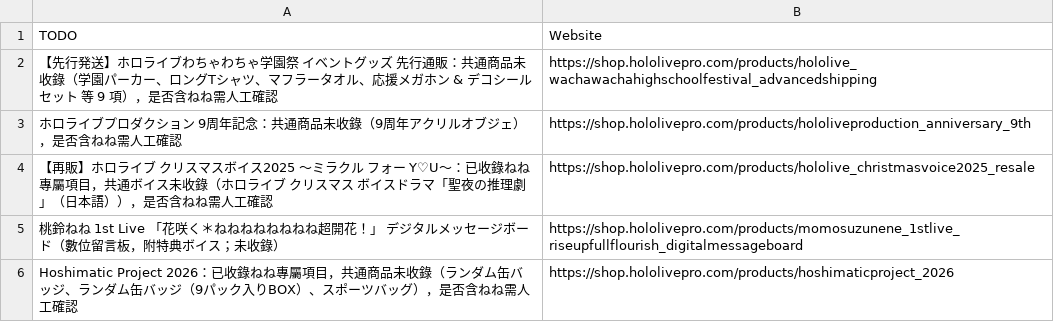
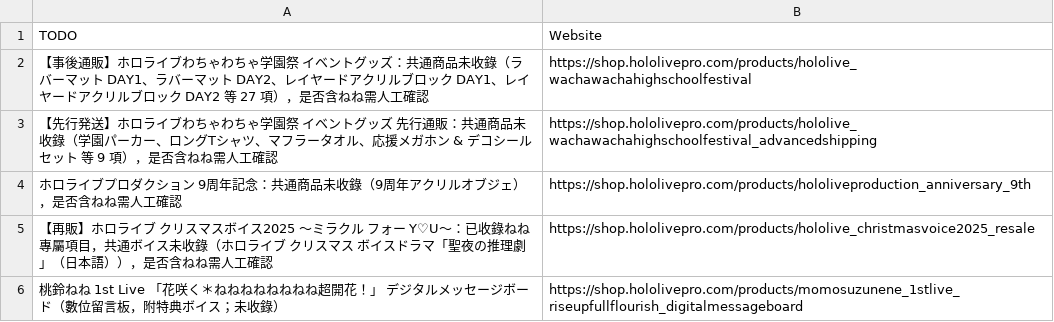
Before and after one commit to stu43005/nekko-ledger, a CSV file: data/todo.csv, drawn as a sheet; only a part is shown; the shorter side is filled out with more unchanged rows.

```diff
--- a/data/todo.csv
+++ b/data/todo.csv
@@ -1,2 +1,3 @@
 TODO,Website
+【事後通販】ホロライブわちゃわちゃ学園祭 イベントグッズ：共通商品未收錄（ラバーマット DAY1、ラバーマット DAY2、レイヤードアクリルブロック DAY1、レイヤードアクリルブロック DAY2 等 27 項），是否含ねね需人工確認,https://shop.hololivepro.com/products/hololive_wachawachahighschoolfestival
 【先行発送】ホロライブわちゃわちゃ学園祭 イベントグッズ 先行通販：共通商品未收錄（学園パーカー、ロングTシャツ、マフラータオル、応援メガホン & デコシールセット 等 9 項），是否含ねね需人工確認,https://shop.hololivepro.com/products/hololive_wachawachahighschoolfestival_advancedshipping
```
Also changed, not shown: data/updates.csv, 3 other files.
